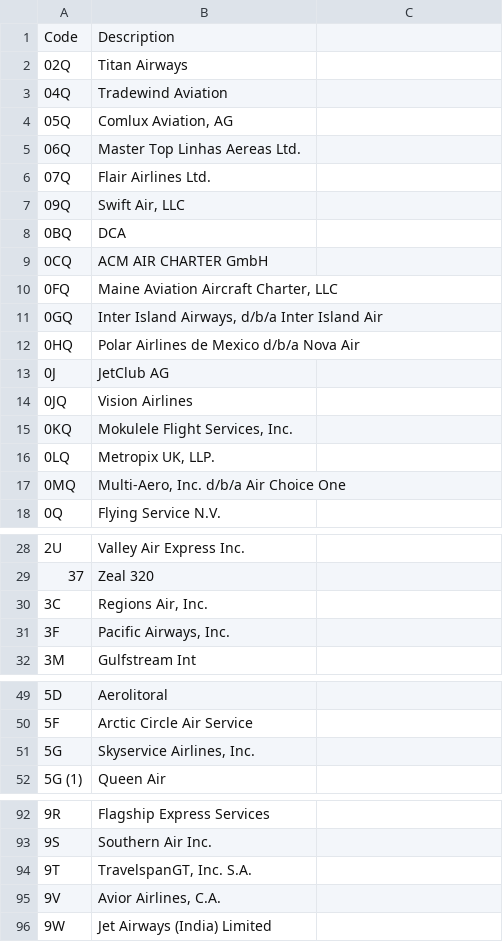
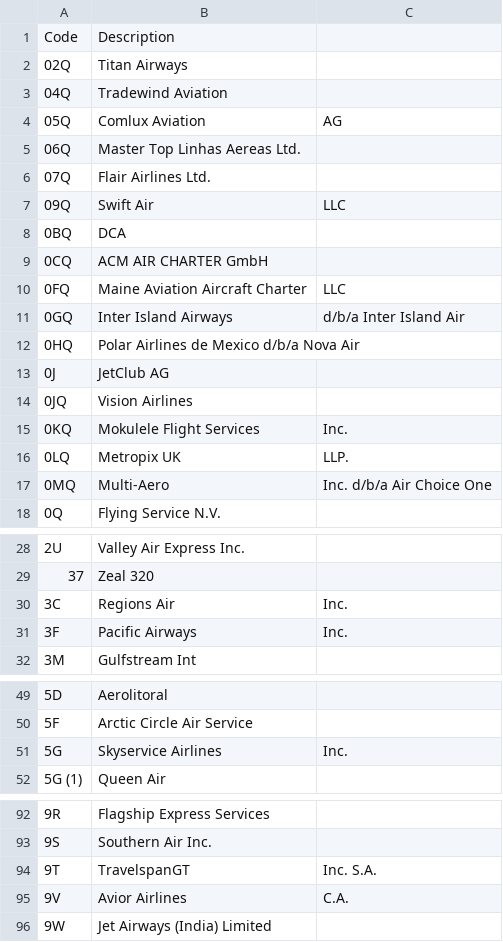
Before and after one commit to maximovs/BigData, a CSV file: data/carriers.csv, drawn as a sheet; only a part is shown, gaps mark what is left out; the diff covers the shown part only.

Commit message:
IMPORTANT CHANGE IN DATA FORMAT. Now that i have your attention, simply removed unnecesary " that were messing the data loading.
We should probably ask some questions about this, as we are specifically asked not to
modify this files on the hadoop cluster. We may need to copy the files
with this format "bug", or handle the loading with a special function or
something :(.

```diff
--- a/data/carriers.csv
+++ b/data/carriers.csv
@@ -4 +4 @@ Code,Description
-"05Q","Comlux Aviation, AG"
+05Q,Comlux Aviation, AG
@@ -7 +7 @@ Code,Description
-"09Q","Swift Air, LLC"
+09Q,Swift Air, LLC
@@ -10,2 +10,2 @@ Code,Description
-"0FQ","Maine Aviation Aircraft Charter, LLC"
-"0GQ","Inter Island Airways, d/b/a Inter Island Air"
+0FQ,Maine Aviation Aircraft Charter, LLC
+0GQ,Inter Island Airways, d/b/a Inter Island Air
@@ -15,3 +15,3 @@ Code,Description
-"0KQ","Mokulele Flight Services, Inc."
-"0LQ","Metropix UK, LLP."
-"0MQ","Multi-Aero, Inc. d/b/a Air Choice One"
+0KQ,Mokulele Flight Services, Inc.
+0LQ,Metropix UK, LLP.
+0MQ,Multi-Aero, Inc. d/b/a Air Choice One
@@ -30,2 +30,2 @@ Code,Description
-"3C","Regions Air, Inc."
-"3F","Pacific Airways, Inc."
+3C,Regions Air, Inc.
+3F,Pacific Airways, Inc.
@@ -51 +51 @@ Code,Description
-"5G","Skyservice Airlines, Inc."
+5G,Skyservice Airlines, Inc.
@@ -94,2 +94,2 @@ Code,Description
-"9T","TravelspanGT, Inc. S.A."
-"9V","Avior Airlines, C.A."
+9T,TravelspanGT, Inc. S.A.
+9V,Avior Airlines, C.A.
```
Also changed, not shown: 38 edited cells elsewhere in this file, 1 other file.
